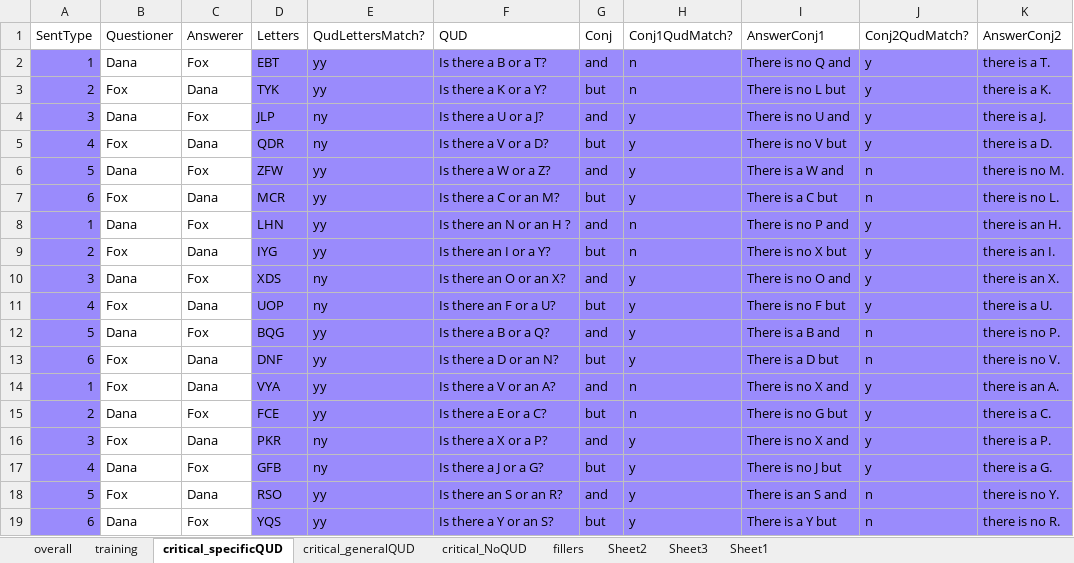
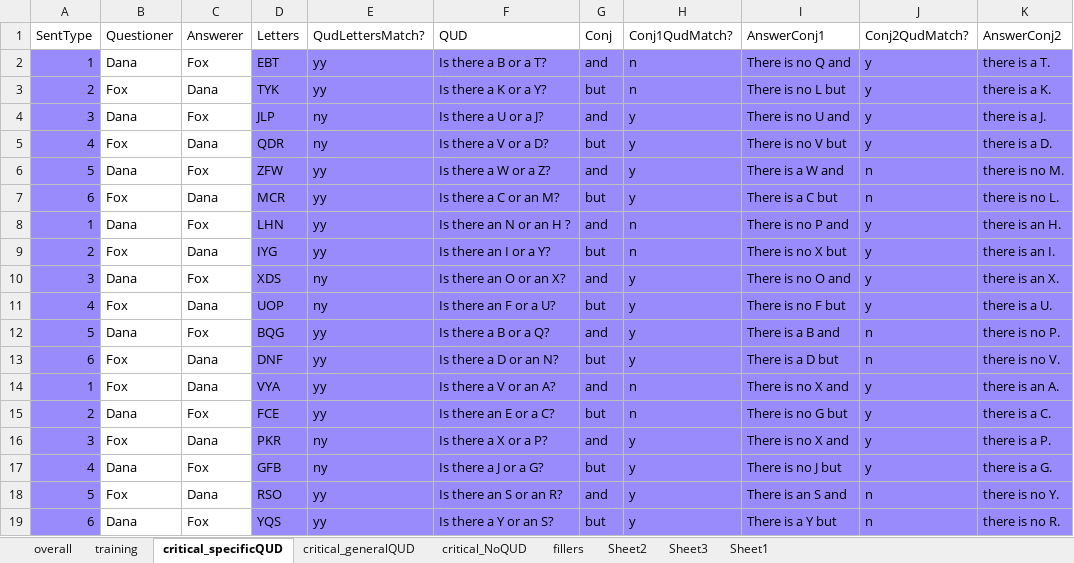
Before and after one commit to mcmoyer11/connectives-qud, an Excel workbook: notes/conditions1.xlsx, sheet critical_specificQUD, drawn as a sheet; only a part is shown; values as stored, in another font and other column widths than the file's, no borders; the diff names each change by its address in the sheet, - before the commit and + after, or states it on an @@ line.

```diff
--- a/notes/conditions1.xlsx (sheet critical_specificQUD)
+++ b/notes/conditions1.xlsx (sheet critical_specificQUD)
-F15 (QUD): Is there a E or a C?
+F15 (QUD): Is there an E or a C?
```
Also changed, not shown: sheet overall, sheet fillers, 5 other files.
